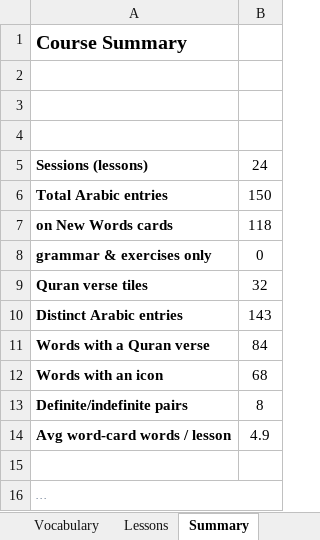
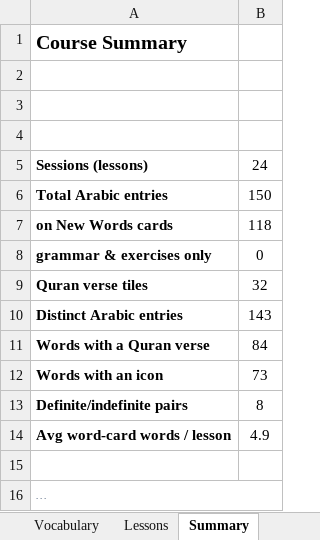
Before and after one commit to ibrahimkhan01/MadinahArabic, an Excel workbook: Book1-Vocabulary.xlsx, sheet Summary, drawn as a sheet; long unchanged cells end in …; values as stored, in another font and other column widths than the file's, no borders; the diff names each change by its address in the sheet, - before the commit and + after, or states it on an @@ line.

```diff
--- a/Book1-Vocabulary.xlsx (sheet Summary)
+++ b/Book1-Vocabulary.xlsx (sheet Summary)
-B12: 68
+B12: 73
```
Also changed, not shown: sheet Vocabulary, 1 other file.
